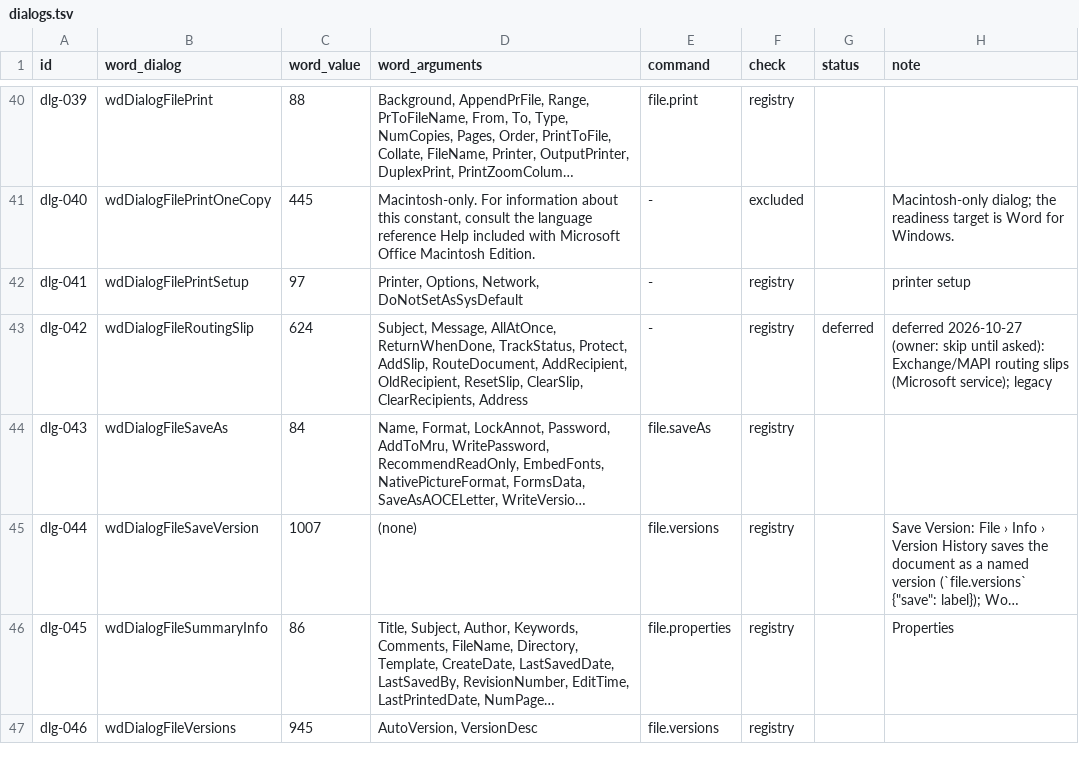
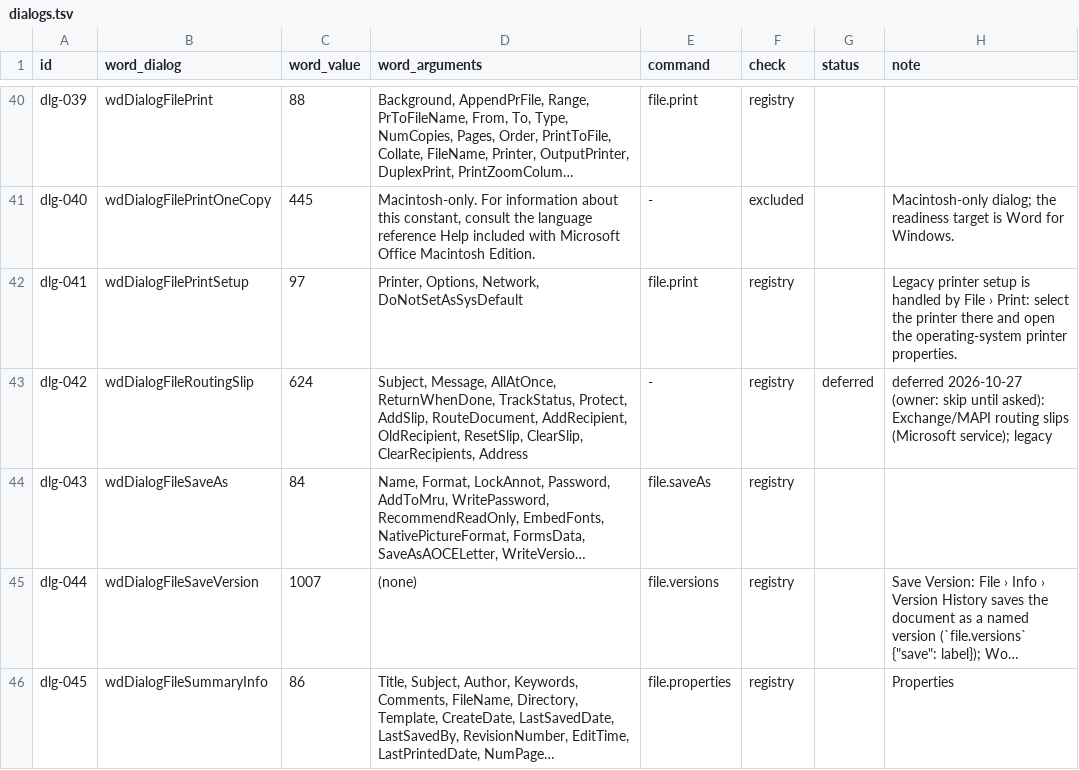
Before and after one commit to chatraweechai/doc4me, a TSV file: docs/readiness/dialogs.tsv, drawn as a sheet; only a part is shown, gaps mark what is left out; the shorter side is filled out with more unchanged rows; long unchanged cells end in …; the diff names each change by its address in the sheet, - before the commit and + after, or states it on an @@ line.

Commit message:
Readiness: map legacy printer setup to print page

```diff
--- a/docs/readiness/dialogs.tsv
+++ b/docs/readiness/dialogs.tsv
-E42 (command): -
+E42 (command): file.print
-H42 (note): printer setup
+H42 (note): Legacy printer setup is handled by File › Print: select the printer there and open the operating-system printer properties.
```
Also changed, not shown: 1 other file.
